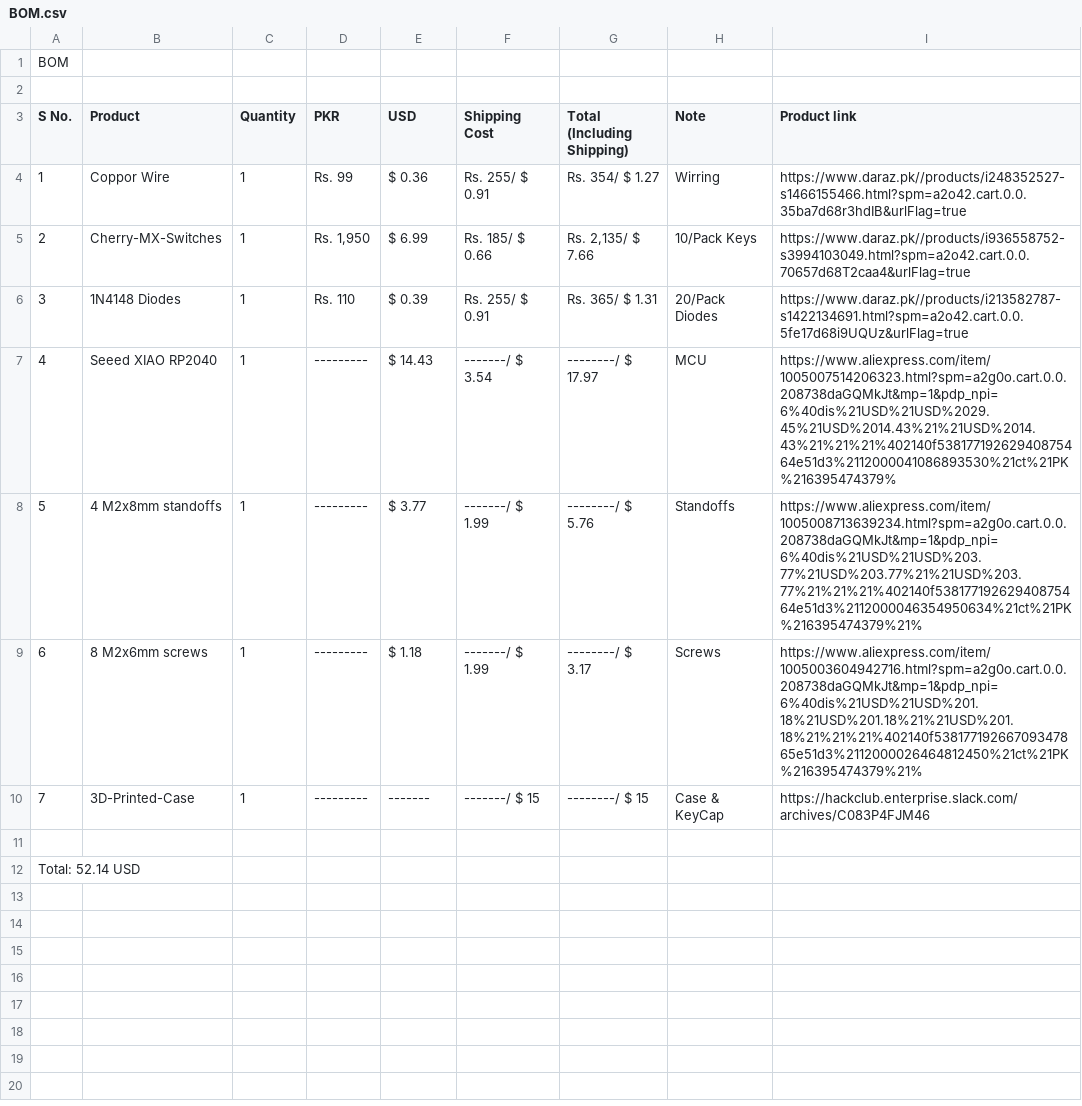
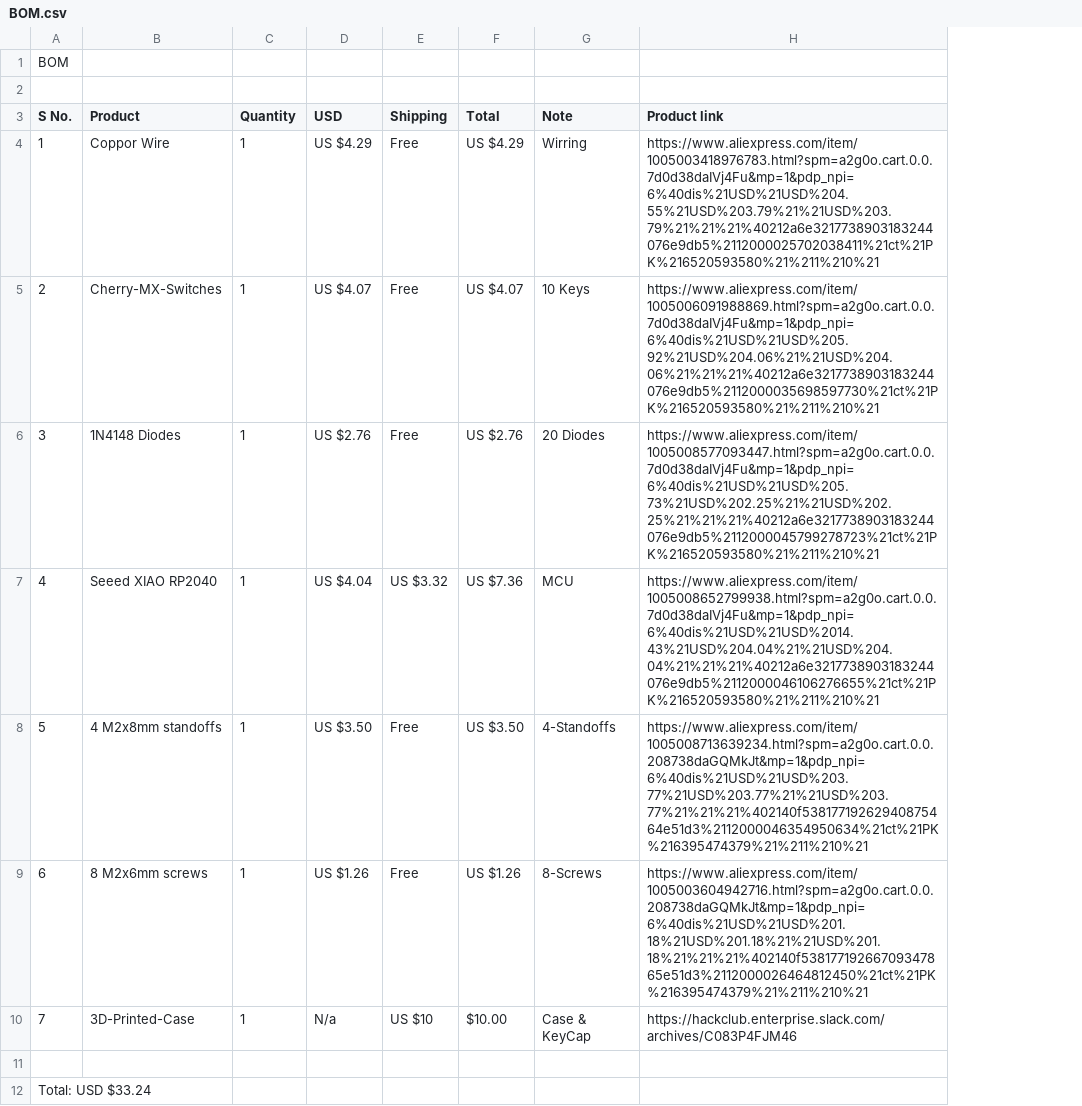
Before and after one commit to lassiipk/EntPad, a CSV file: BOM.csv, drawn as a sheet; removed rows and columns are numbered as before the commit, all else as after; the diff names each change by its address in the sheet, - before the commit and + after, or states it on an @@ line.

```diff
--- a/BOM.csv
+++ b/BOM.csv
-column D (PKR), rows 4-10: Rs. 99 | Rs. 1,950 | Rs. 110 | --------- | --------- | --------- | ---------
-column F (Shipping Cost), rows 4-10: Rs. 255/ $ 0.91 | Rs. 185/ $ 0.66 | Rs. 255/ $ 0.91 | -------/ $ 3.54 | -------/ $ 1.99 | -------/ $ 1.99 | -------/ $ 15
-column G (Total (Including Shipping)), rows 4-10: Rs. 354/ $ 1.27 | Rs. 2,135/ $ 7.66 | Rs. 365/ $ 1.31 | --------/ $ 17.97 | --------/ $ 5.76 | --------/ $ 3.17 | --------/ $ 15
+column E (Shipping), rows 4-10: Free | Free | Free | US $3.32 | Free | Free | US $10
+column F (Total), rows 4-10: US $4.29 | US $4.07 | US $2.76 | US $7.36 | US $3.50 | US $1.26 | $10.00
-D4 (USD): $ 0.36
+D4 (USD): US $4.29
-H4 (Product link): https://www.daraz.pk//products/i248352527-s1466155466.html?spm=a2o42.cart.0.0.35ba7d68r3hdIB&urlFlag=true
+H4 (Product link): https://www.aliexpress.com/item/1005003418976783.html?spm=a2g0o.cart.0.0.7d0d38daIVj4Fu&mp=1&pdp_npi=6%40dis%21USD%21USD%204.55%21USD%203.79%21%21USD%203.79%21%21%21%40212a6e3217738903183244076e9db5%2112000025702038411%21ct%21PK%216520593580%21%211%210%21
-D5 (USD): $ 6.99
+D5 (USD): US $4.07
-G5 (Note): 10/Pack Keys
+G5 (Note): 10 Keys
-H5 (Product link): https://www.daraz.pk//products/i936558752-s3994103049.html?spm=a2o42.cart.0.0.70657d68T2caa4&urlFlag=true
+H5 (Product link): https://www.aliexpress.com/item/1005006091988869.html?spm=a2g0o.cart.0.0.7d0d38daIVj4Fu&mp=1&pdp_npi=6%40dis%21USD%21USD%205.92%21USD%204.06%21%21USD%204.06%21%21%21%40212a6e3217738903183244076e9db5%2112000035698597730%21ct%21PK%216520593580%21%211%210%21
-D6 (USD): $ 0.39
+D6 (USD): US $2.76
-G6 (Note): 20/Pack Diodes
+G6 (Note): 20 Diodes
-H6 (Product link): https://www.daraz.pk//products/i213582787-s1422134691.html?spm=a2o42.cart.0.0.5fe17d68i9UQUz&urlFlag=true
+H6 (Product link): https://www.aliexpress.com/item/1005008577093447.html?spm=a2g0o.cart.0.0.7d0d38daIVj4Fu&mp=1&pdp_npi=6%40dis%21USD%21USD%205.73%21USD%202.25%21%21USD%202.25%21%21%21%40212a6e3217738903183244076e9db5%2112000045799278723%21ct%21PK%216520593580%21%211%210%21
-D7 (USD): $ 14.43
+D7 (USD): US $4.04
-H7 (Product link): https://www.aliexpress.com/item/1005007514206323.html?spm=a2g0o.cart.0.0.208738daGQMkJt&mp=1&pdp_npi=6%40dis%21USD%21USD%2029.45%21USD%2014.43%21%21USD%2014.43%21%21%21%402140f53817719262940875464e51d3%2112000041086893530%21ct%21PK%216395474379%
+H7 (Product link): https://www.aliexpress.com/item/1005008652799938.html?spm=a2g0o.cart.0.0.7d0d38daIVj4Fu&mp=1&pdp_npi=6%40dis%21USD%21USD%2014.43%21USD%204.04%21%21USD%204.04%21%21%21%40212a6e3217738903183244076e9db5%2112000046106276655%21ct%21PK%216520593580%21%211%210%21
-D8 (USD): $ 3.77
+D8 (USD): US $3.50
-G8 (Note): Standoffs
+G8 (Note): 4-Standoffs
-H8 (Product link): https://www.aliexpress.com/item/1005008713639234.html?spm=a2g0o.cart.0.0.208738daGQMkJt&mp=1&pdp_npi=6%40dis%21USD%21USD%203.77%21USD%203.77%21%21USD%203.77%21%21%21%402140f53817719262940875464e51d3%2112000046354950634%21ct%21PK%216395474379%21%
+H8 (Product link): https://www.aliexpress.com/item/1005008713639234.html?spm=a2g0o.cart.0.0.208738daGQMkJt&mp=1&pdp_npi=6%40dis%21USD%21USD%203.77%21USD%203.77%21%21USD%203.77%21%21%21%402140f53817719262940875464e51d3%2112000046354950634%21ct%21PK%216395474379%21%211%210%21
-D9 (USD): $ 1.18
+D9 (USD): US $1.26
-G9 (Note): Screws
+G9 (Note): 8-Screws
-H9 (Product link): https://www.aliexpress.com/item/1005003604942716.html?spm=a2g0o.cart.0.0.208738daGQMkJt&mp=1&pdp_npi=6%40dis%21USD%21USD%201.18%21USD%201.18%21%21USD%201.18%21%21%21%402140f53817719266709347865e51d3%2112000026464812450%21ct%21PK%216395474379%21%
+H9 (Product link): https://www.aliexpress.com/item/1005003604942716.html?spm=a2g0o.cart.0.0.208738daGQMkJt&mp=1&pdp_npi=6%40dis%21USD%21USD%201.18%21USD%201.18%21%21USD%201.18%21%21%21%402140f53817719266709347865e51d3%2112000026464812450%21ct%21PK%216395474379%21%211%210%21
-D10 (USD): -------
+D10 (USD): N/a
-A12 (S No.): Total: 52.14 USD
+A12 (S No.): Total: USD $33.24
```
Also changed, not shown: BOM/BOM.csv, 15 other files.
